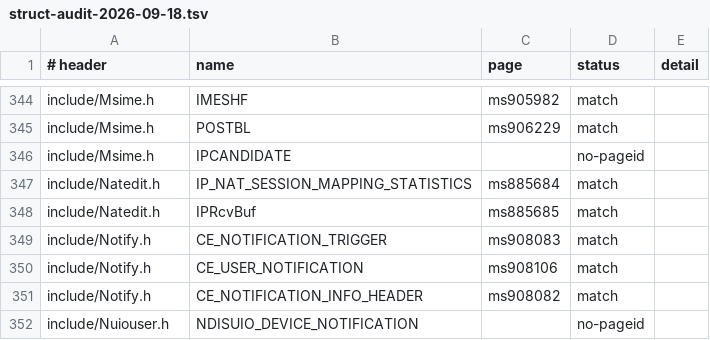
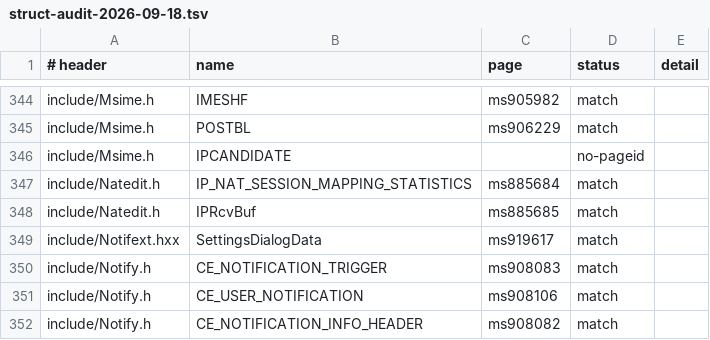
Before and after one commit to kagurasumusun/akari-dev, a TSV file: docs/struct-audit-2026-09-18.tsv, drawn as a sheet; only a part is shown, gaps mark what is left out; the shorter side is filled out with more unchanged rows; the diff names each change by its address in the sheet, - before the commit and + after, or states it on an @@ line.

Commit message:
fnptr-audit: callback typedef cross-check vs cited pages (0 mismatch)
tools/fnptr-audit.py compares every function-pointer typedef's return
type and parameter types against the callback's printed syntax on its
cited page, via proto-audit's normalizer.  Print handling: missing or
glued 'typedef' keyword ('typedefVOID (*NDIS_PROC)'), glued CALLBACK
decorations ('UINTCALLBACKPageSetupHook('), and procedure-style prints
that drop the typedef's pointer prefix (LPPAGESETUPHOOK printed as
PageSetupHook, case-insensitive).

Result: 59 match / 0 MISMATCH / 48 no-print-on-page / 38 no-pageid.

Also re-ran all audits on the regrown corpus (b741b4029, +500 pages):
const 1908 match/0, proto 0, struct 665 match/0 (+1 new match),
enum 164/0, surface D1-D5=0.

```diff
--- a/docs/struct-audit-2026-09-18.tsv
+++ b/docs/struct-audit-2026-09-18.tsv
+row 349: include/Notifext.hxx | SettingsDialogData | ms919617 | match
```
Also changed, not shown: docs/surface-audit.tsv, 3 other files.
